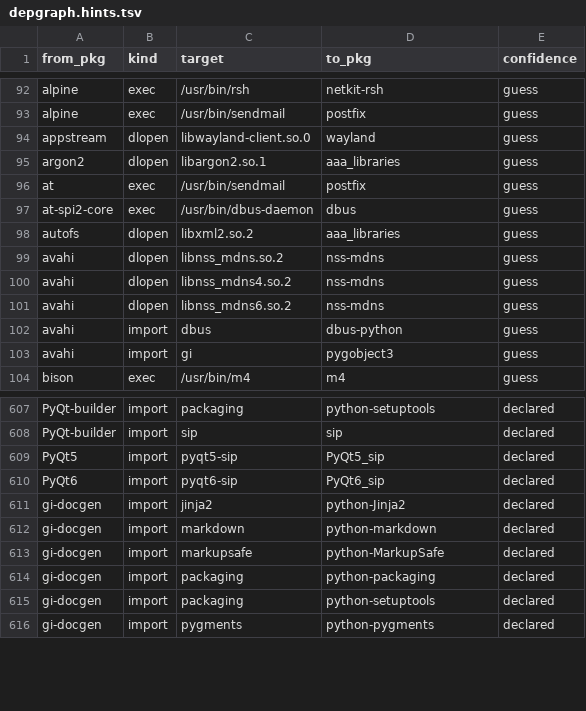
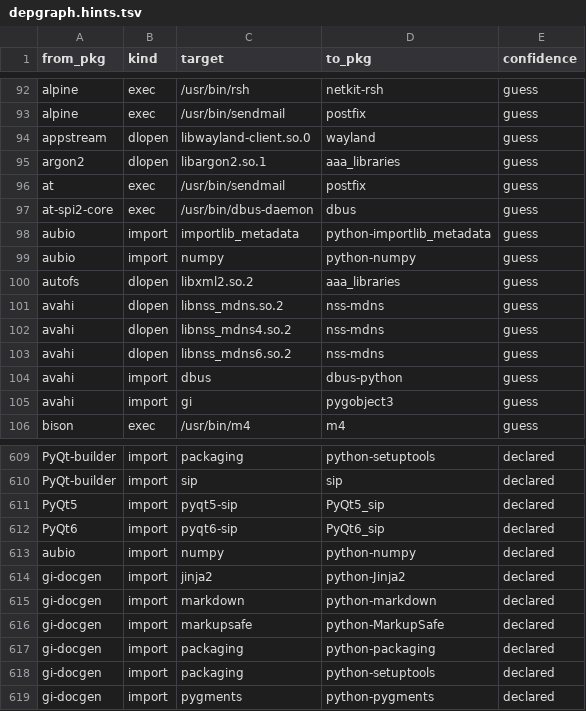
Before and after one commit to rizitis/Slackware64-Current-sofiles, a TSV file: depgraph.hints.tsv, drawn as a sheet; only a part is shown, gaps mark what is left out; the diff names each change by its address in the sheet, - before the commit and + after, or states it on an @@ line.

```diff
--- a/depgraph.hints.tsv
+++ b/depgraph.hints.tsv
+row 98: aubio | import | importlib_metadata | python-importlib_metadata | guess
+row 99: aubio | import | numpy | python-numpy | guess
+row 613: aubio | import | numpy | python-numpy | declared
```
Also changed, not shown: depgraph.closure.tsv, depgraph.pydeps.tsv, 57 other files.
